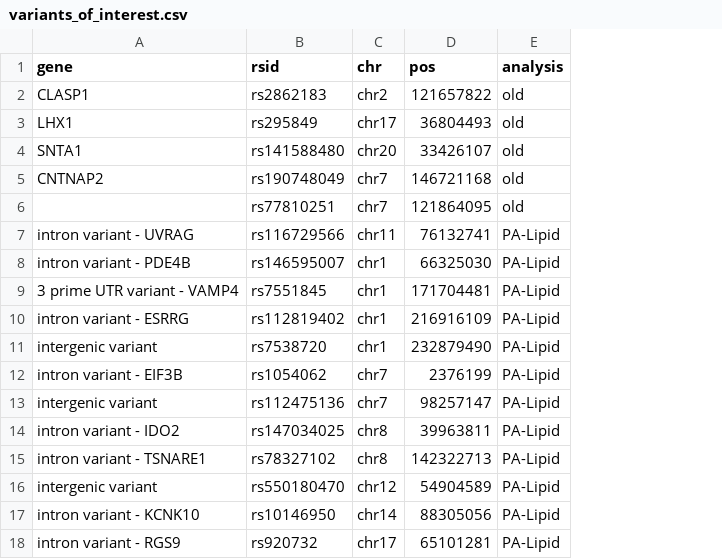
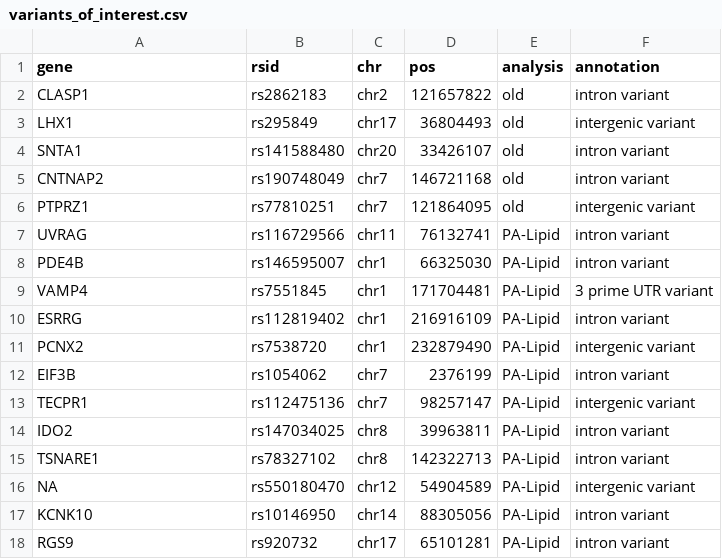
Before and after one commit to kwesterman/gxpa-lcms, a CSV file: variants_of_interest.csv, drawn as a sheet; the diff names each change by its address in the sheet, - before the commit and + after, or states it on an @@ line.

```diff
--- a/variants_of_interest.csv
+++ b/variants_of_interest.csv
+column F (annotation), rows 2-18: intron variant | intergenic variant | intron variant | intron variant | intergenic variant | intron variant | intron variant | 3 prime UTR variant | intron variant | intergenic variant | intron variant | intergenic variant | intron variant | intron variant | intergenic variant | intron variant | intron variant
-A6 (gene): (empty)
+A6 (gene): PTPRZ1
-A7 (gene): intron variant - UVRAG
+A7 (gene): UVRAG
-A8 (gene): intron variant - PDE4B
+A8 (gene): PDE4B
-A9 (gene): 3 prime UTR variant - VAMP4
+A9 (gene): VAMP4
-A10 (gene): intron variant - ESRRG
+A10 (gene): ESRRG
-A11 (gene): intergenic variant
+A11 (gene): PCNX2
-A12 (gene): intron variant - EIF3B
+A12 (gene): EIF3B
-A13 (gene): intergenic variant
+A13 (gene): TECPR1
-A14 (gene): intron variant - IDO2
+A14 (gene): IDO2
-A15 (gene): intron variant - TSNARE1
+A15 (gene): TSNARE1
-A16 (gene): intergenic variant
+A16 (gene): NA
-A17 (gene): intron variant - KCNK10
+A17 (gene): KCNK10
-A18 (gene): intron variant - RGS9
+A18 (gene): RGS9
```
Also changed, not shown: 1 other file.
